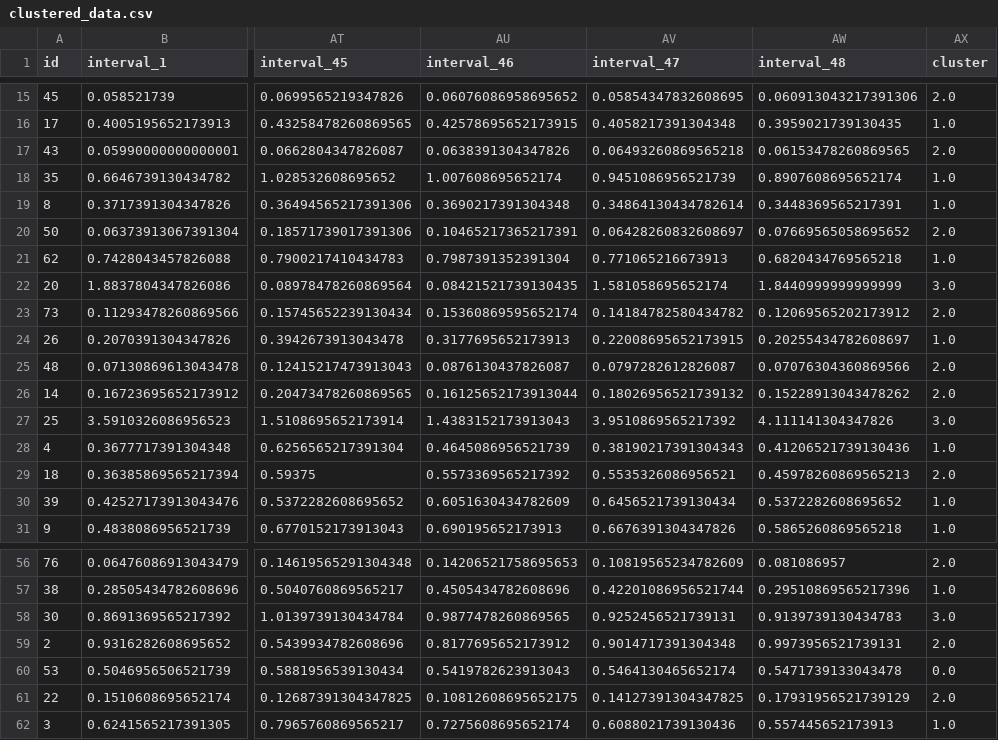
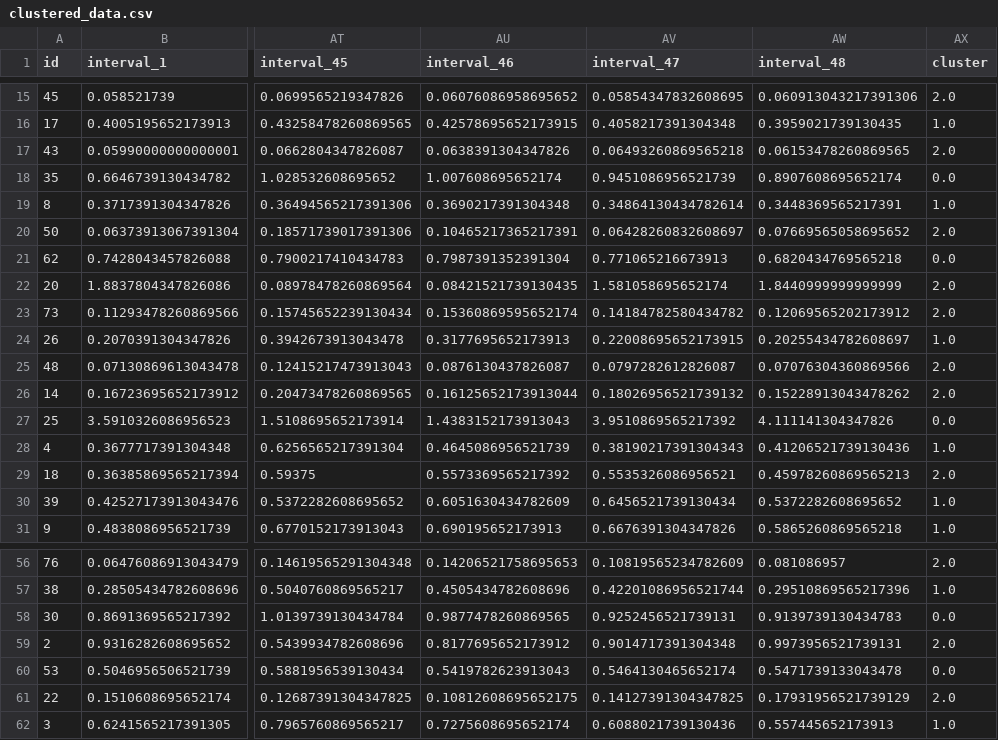
Before and after one commit to auvarifqi/tugas-besar-2-ai-lanjut, a CSV file: data/clustered_data.csv, drawn as a sheet; only a part is shown, gaps mark what is left out; the diff covers the shown part only; the diff names each change by its address in the sheet, - before the commit and + after, or states it on an @@ line.

```diff
--- a/data/clustered_data.csv
+++ b/data/clustered_data.csv
-AX18 (cluster): 1.0
+AX18 (cluster): 0.0
-AX21 (cluster): 1.0
+AX21 (cluster): 0.0
-AX22 (cluster): 3.0
+AX22 (cluster): 2.0
-AX27 (cluster): 3.0
+AX27 (cluster): 0.0
-AX58 (cluster): 3.0
+AX58 (cluster): 0.0
```
Also changed, not shown: 13 edited cells elsewhere in this file, 2 other files.
